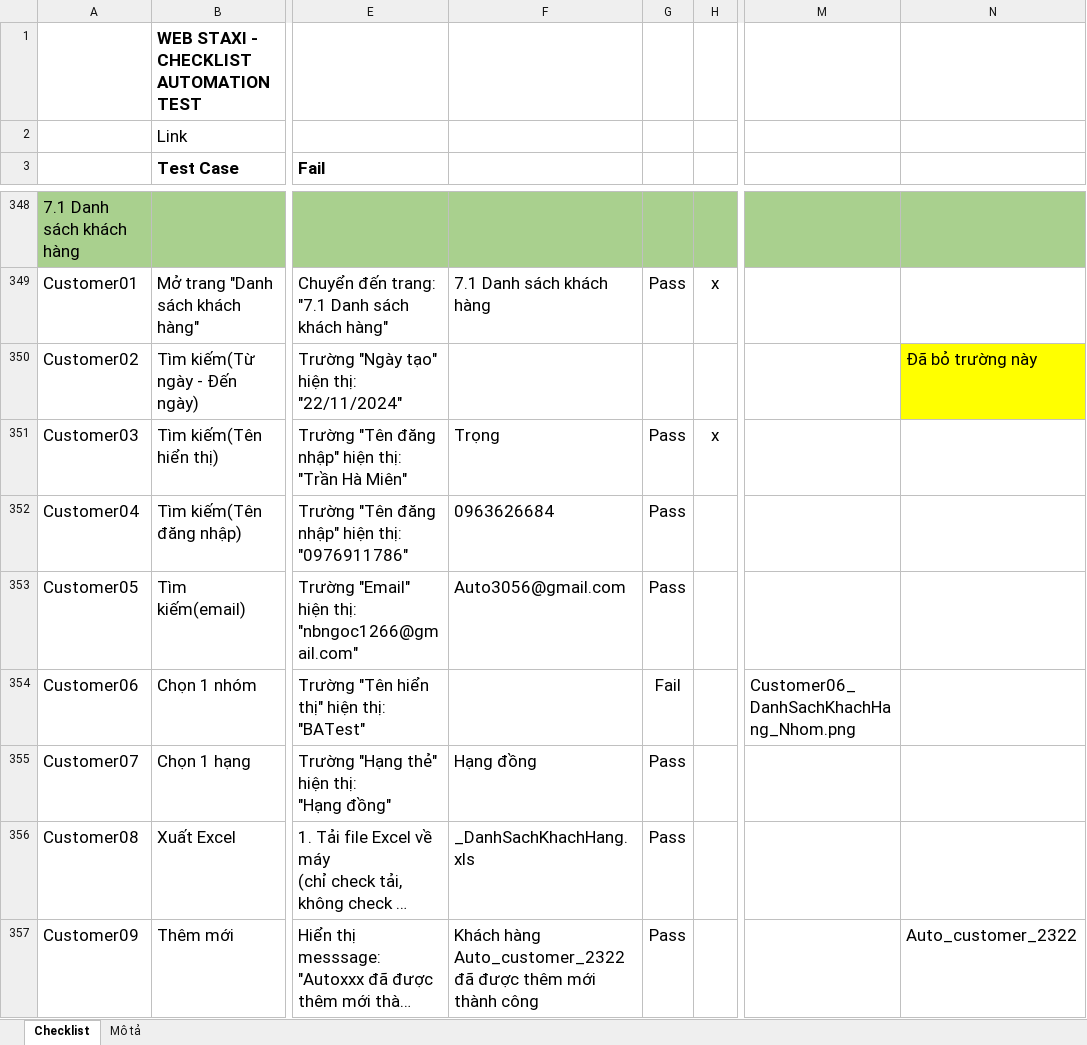
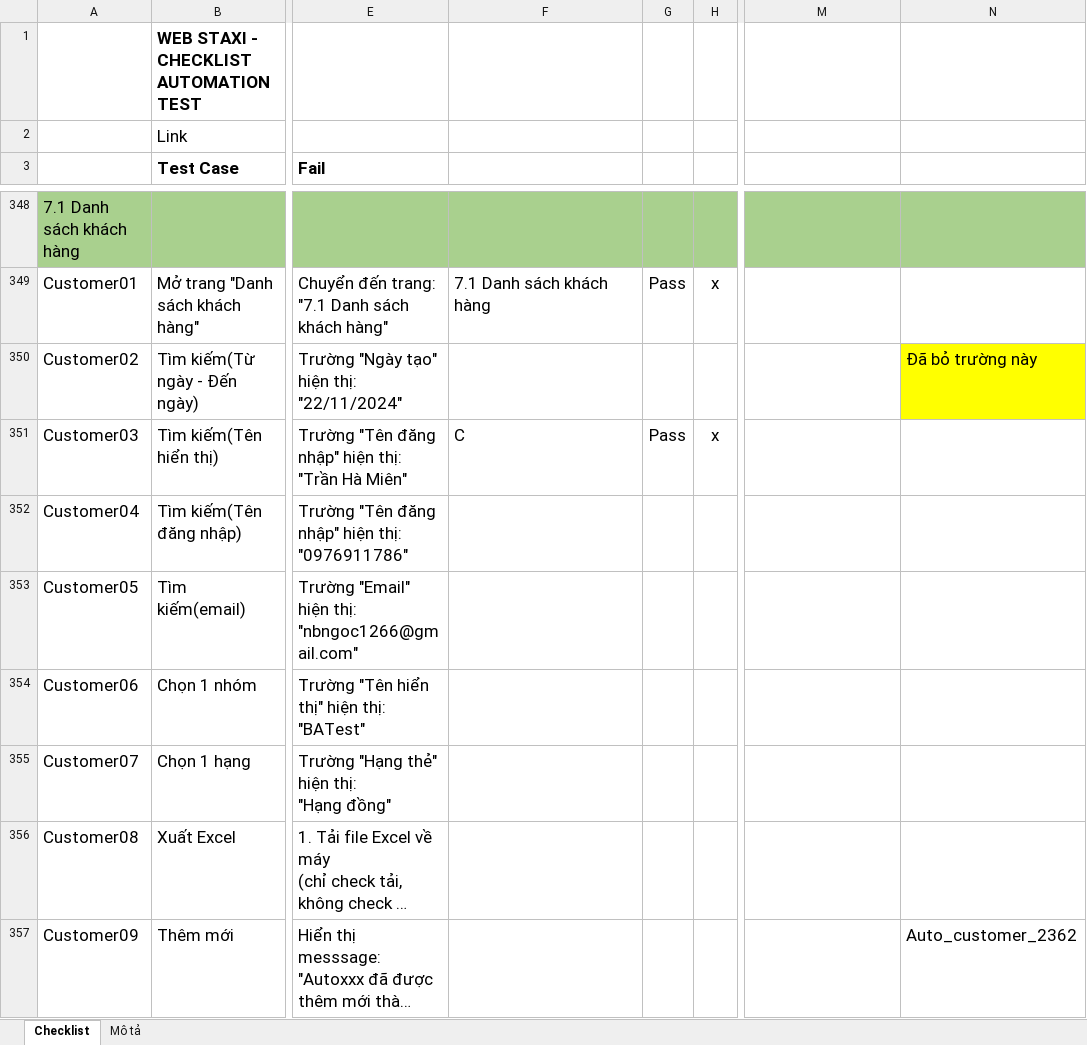
Before and after one commit to truongvck3313/staxi, an Excel workbook: TAXI_ChecklistForAutoTestSTAXI.xlsx, sheet Checklist, drawn as a sheet; only a part is shown, gaps mark what is left out; long unchanged cells end in …; values as stored, in another font and other column widths than the file's, no borders; charts and pictures and conditional formats not drawn; the diff covers the shown part only; the diff names each change by its address in the sheet, - before the commit and + after, or states it on an @@ line.

Commit message:
update  6/2

```diff
--- a/TAXI_ChecklistForAutoTestSTAXI.xlsx (sheet Checklist)
+++ b/TAXI_ChecklistForAutoTestSTAXI.xlsx (sheet Checklist)
-F351: Trọng
+F351: C
-F352: 0963626684
+F352: (empty)
-G352:G353: Pass
+G352:G353: (empty)
-F353: Auto3056@gmail.com
+F353: (empty)
-G354: Fail
+G354: (empty)
-M354: Customer06_DanhSachKhachHang_Nhom.png
+M354: (empty)
-F355: Hạng đồng
+F355: (empty)
-G355:G357: Pass
+G355:G357: (empty)
-F356: _DanhSachKhachHang.xls
+F356: (empty)
-F357: Khách hàng Auto_customer_2322 đã được thêm mới thành công
+F357: (empty)
-N357: Auto_customer_2322
+N357: Auto_customer_2362
```
Also changed, not shown: 676 edited cells elsewhere in this sheet.
